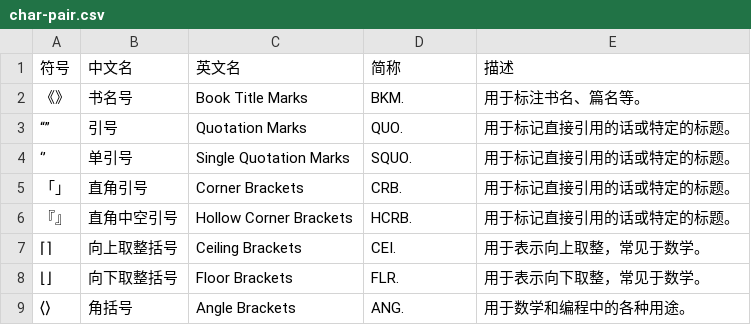
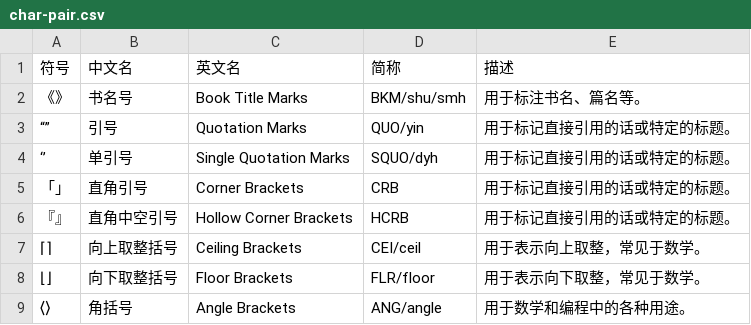
Before and after one commit to Louisredstone/ms-user-dict-toolkit, a CSV file: char-pair.csv, drawn as a sheet.

```diff
--- a/char-pair.csv
+++ b/char-pair.csv
@@ -1,9 +1,9 @@
 符号,中文名,英文名,简称,描述
-《》,书名号,Book Title Marks,BKM.,用于标注书名、篇名等。
-“”,引号,Quotation Marks,QUO.,用于标记直接引用的话或特定的标题。
-‘’,单引号,Single Quotation Marks,SQUO.,用于标记直接引用的话或特定的标题。
-「」,直角引号,Corner Brackets,CRB.,用于标记直接引用的话或特定的标题。
-『』,直角中空引号,Hollow Corner Brackets,HCRB.,用于标记直接引用的话或特定的标题。
-⌈⌉,向上取整括号,Ceiling Brackets,CEI.,用于表示向上取整，常见于数学。
-⌊⌋,向下取整括号,Floor Brackets,FLR.,用于表示向下取整，常见于数学。
-⟨⟩,角括号,Angle Brackets,ANG.,用于数学和编程中的各种用途。
+《》,书名号,Book Title Marks,BKM/shu/smh,用于标注书名、篇名等。
+“”,引号,Quotation Marks,QUO/yin,用于标记直接引用的话或特定的标题。
+‘’,单引号,Single Quotation Marks,SQUO/dyh,用于标记直接引用的话或特定的标题。
+「」,直角引号,Corner Brackets,CRB,用于标记直接引用的话或特定的标题。
+『』,直角中空引号,Hollow Corner Brackets,HCRB,用于标记直接引用的话或特定的标题。
+⌈⌉,向上取整括号,Ceiling Brackets,CEI/ceil,用于表示向上取整，常见于数学。
+⌊⌋,向下取整括号,Floor Brackets,FLR/floor,用于表示向下取整，常见于数学。
+⟨⟩,角括号,Angle Brackets,ANG/angle,用于数学和编程中的各种用途。
```
Also changed, not shown: char.csv, 4 other files.
